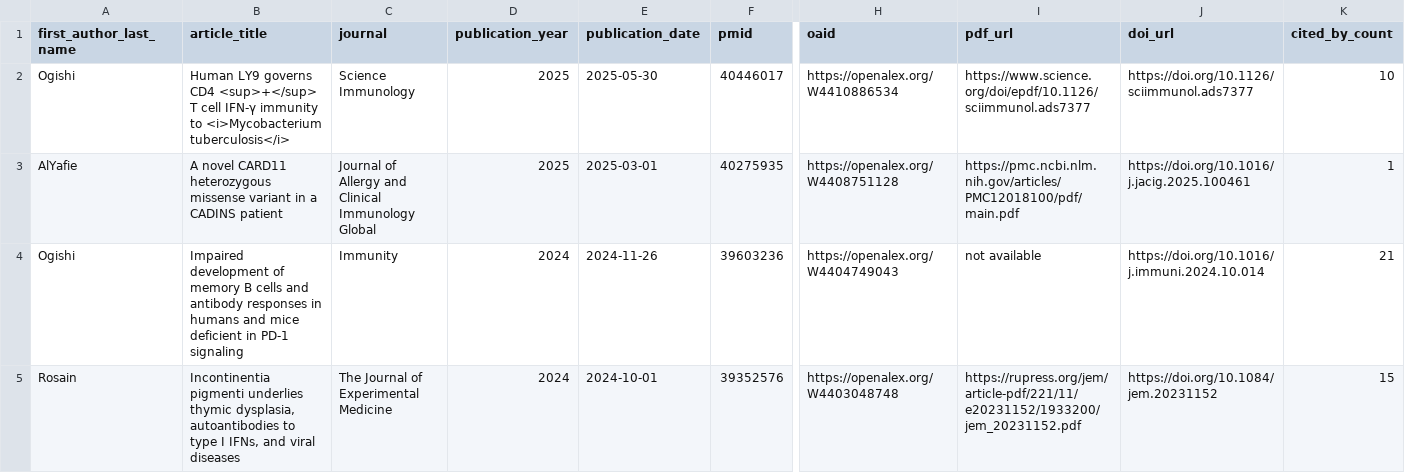
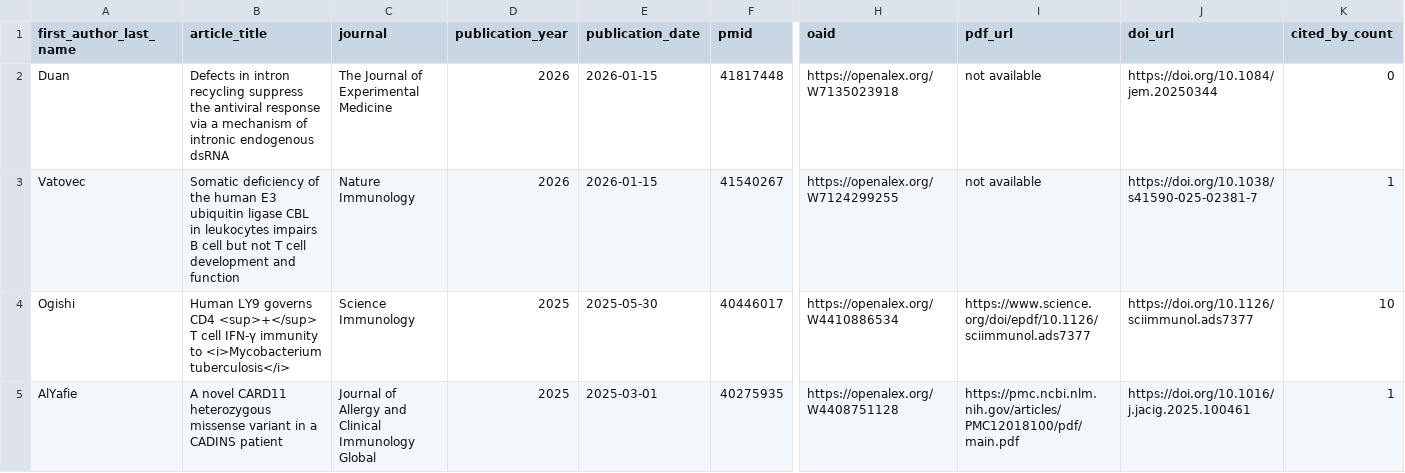
Before and after one commit to nicomarr/nicomarr.github.io, a CSV file: _data/articles-metadata.csv, drawn as a sheet; only a part is shown, gaps mark what is left out; the shorter side is filled out with more unchanged rows; rows hold the shown columns only; the diff names each change by its address in the sheet, - before the commit and + after, or states it on an @@ line.

```diff
--- a/_data/articles-metadata.csv
+++ b/_data/articles-metadata.csv
+row 2: Duan | Defects in intron recycling suppress the antiviral response via a mechanism of intronic endogenous dsRNA | The Journal of Experimental Medicine | 2026 | 2026-01-15 | 41817448 | https://openalex.org/W7135023918 | not available | https://doi.org/10.1084/jem.20250344 | 0
+row 3: Vatovec | Somatic deficiency of the human E3 ubiquitin ligase CBL in leukocytes impairs B cell but not T cell development and function | Nature Immunology | 2026 | 2026-01-15 | 41540267 | https://openalex.org/W7124299255 | not available | https://doi.org/10.1038/s41590-025-02381-7 | 1
```
Also changed, not shown: 1 other file.
